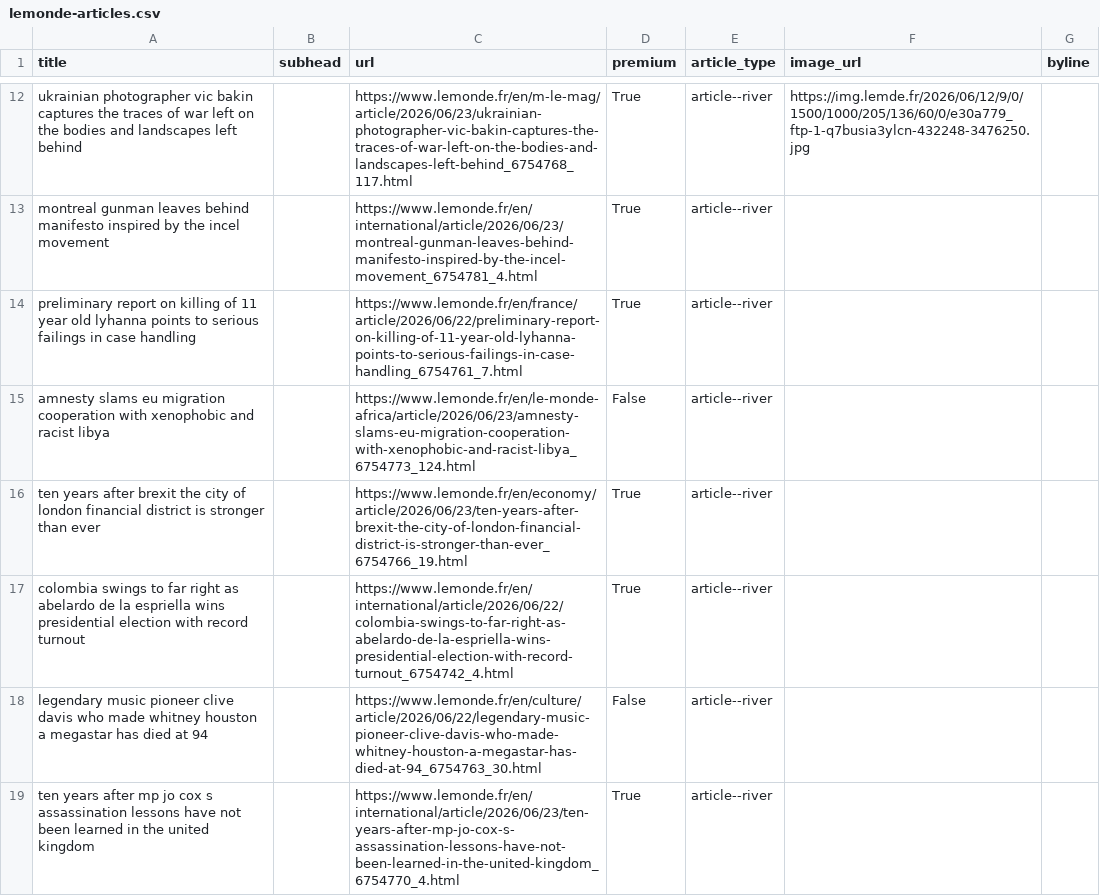
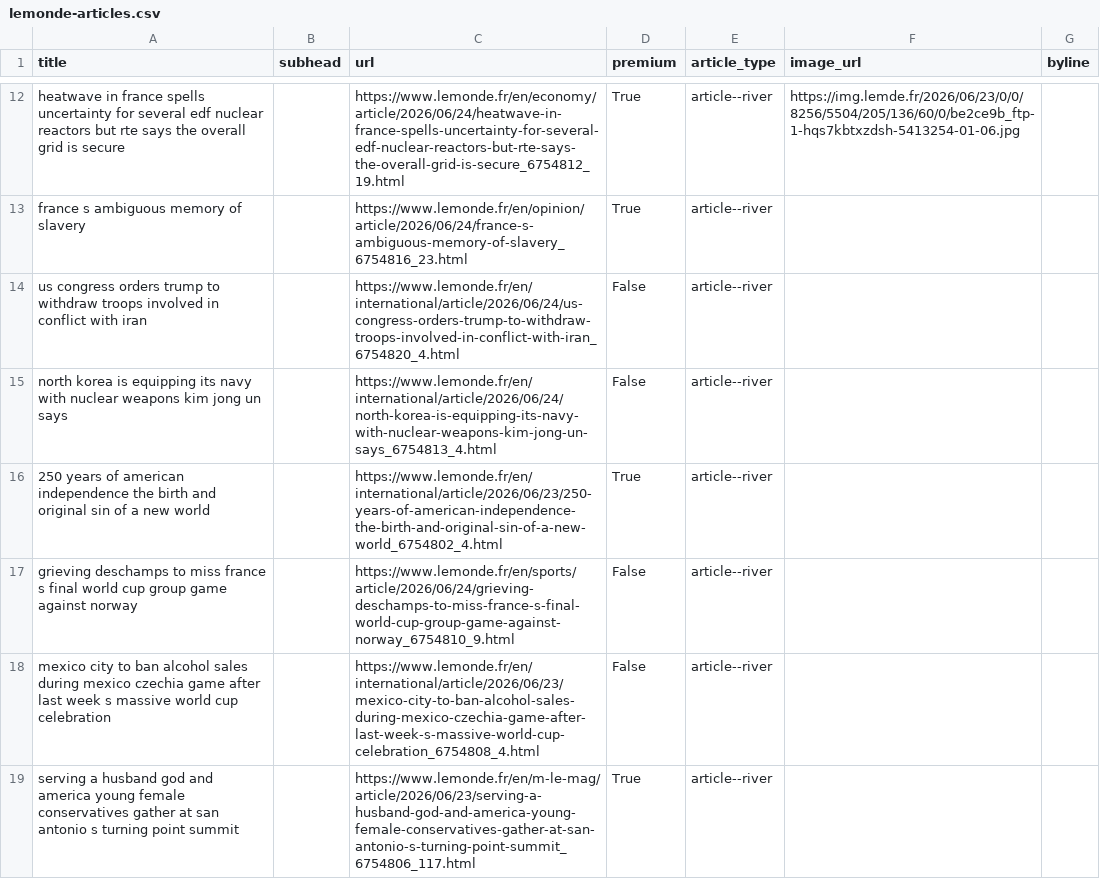
Before and after one commit to Isoparkes/Lede-LeMonde-AutoUpdate, a CSV file: lemonde-articles.csv, drawn as a sheet; only a part is shown, gaps mark what is left out; removed rows and columns are numbered as before the commit, all else as after; the diff covers the shown part only; the diff names each change by its address in the sheet, - before the commit and + after, or states it on an @@ line.

```diff
--- a/lemonde-articles.csv
+++ b/lemonde-articles.csv
-A12 (title): ukrainian photographer vic bakin captures the traces of war left on the bodies and landscapes left behind
+A12 (title): heatwave in france spells uncertainty for several edf nuclear reactors but rte says the overall grid is secure
-C12 (url): https://www.lemonde.fr/en/m-le-mag/article/2026/06/23/ukrainian-photographer-vic-bakin-captures-the-traces-of-war-left-on-the-bodies-and-landscapes-left-behind_6754768_117.html
+C12 (url): https://www.lemonde.fr/en/economy/article/2026/06/24/heatwave-in-france-spells-uncertainty-for-several-edf-nuclear-reactors-but-rte-says-the-overall-grid-is-secure_6754812_19.html
-F12 (image_url): https://img.lemde.fr/2026/06/12/9/0/1500/1000/205/136/60/0/e30a779_ftp-1-q7busia3ylcn-432248-3476250.jpg
+F12 (image_url): https://img.lemde.fr/2026/06/23/0/0/8256/5504/205/136/60/0/be2ce9b_ftp-1-hqs7kbtxzdsh-5413254-01-06.jpg
-A13 (title): montreal gunman leaves behind manifesto inspired by the incel movement
+A13 (title): france s ambiguous memory of slavery
-C13 (url): https://www.lemonde.fr/en/international/article/2026/06/23/montreal-gunman-leaves-behind-manifesto-inspired-by-the-incel-movement_6754781_4.html
+C13 (url): https://www.lemonde.fr/en/opinion/article/2026/06/24/france-s-ambiguous-memory-of-slavery_6754816_23.html
-row 14: preliminary report on killing of 11 year old lyhanna points to serious failings in case handling |  | https://www.lemonde.fr/en/france/article/2026/06/22/preliminary-report-on-killing-of-11-year-old-lyhanna-points-to-serious-failings-in-case-handling_6754761_7.html | True | article--river
-A14 (title): amnesty slams eu migration cooperation with xenophobic and racist libya
+A14 (title): us congress orders trump to withdraw troops involved in conflict with iran
-C14 (url): https://www.lemonde.fr/en/le-monde-africa/article/2026/06/23/amnesty-slams-eu-migration-cooperation-with-xenophobic-and-racist-libya_6754773_124.html
+C14 (url): https://www.lemonde.fr/en/international/article/2026/06/24/us-congress-orders-trump-to-withdraw-troops-involved-in-conflict-with-iran_6754820_4.html
-row 16: ten years after brexit the city of london financial district is stronger than ever |  | https://www.lemonde.fr/en/economy/article/2026/06/23/ten-years-after-brexit-the-city-of-london-financial-district-is-stronger-than-ever_6754766_19.html | True | article--river
+row 15: north korea is equipping its navy with nuclear weapons kim jong un says |  | https://www.lemonde.fr/en/international/article/2026/06/24/north-korea-is-equipping-its-navy-with-nuclear-weapons-kim-jong-un-says_6754813_4.html | False | article--river
-A16 (title): colombia swings to far right as abelardo de la espriella wins presidential election with record turnout
+A16 (title): 250 years of american independence the birth and original sin of a new world
-C16 (url): https://www.lemonde.fr/en/international/article/2026/06/22/colombia-swings-to-far-right-as-abelardo-de-la-espriella-wins-presidential-election-with-record-turnout_6754742_4.html
+C16 (url): https://www.lemonde.fr/en/international/article/2026/06/23/250-years-of-american-independence-the-birth-and-original-sin-of-a-new-world_6754802_4.html
-A17 (title): legendary music pioneer clive davis who made whitney houston a megastar has died at 94
+A17 (title): grieving deschamps to miss france s final world cup group game against norway
-C17 (url): https://www.lemonde.fr/en/culture/article/2026/06/22/legendary-music-pioneer-clive-davis-who-made-whitney-houston-a-megastar-has-died-at-94_6754763_30.html
+C17 (url): https://www.lemonde.fr/en/sports/article/2026/06/24/grieving-deschamps-to-miss-france-s-final-world-cup-group-game-against-norway_6754810_9.html
+row 18: mexico city to ban alcohol sales during mexico czechia game after last week s massive world cup celebration |  | https://www.lemonde.fr/en/international/article/2026/06/23/mexico-city-to-ban-alcohol-sales-during-mexico-czechia-game-after-last-week-s-massive-world-cup-celebration_6754808_4.html | False | article--river
-A19 (title): ten years after mp jo cox s assassination lessons have not been learned in the united kingdom
+A19 (title): serving a husband god and america young female conservatives gather at san antonio s turning point summit
-C19 (url): https://www.lemonde.fr/en/international/article/2026/06/23/ten-years-after-mp-jo-cox-s-assassination-lessons-have-not-been-learned-in-the-united-kingdom_6754770_4.html
+C19 (url): https://www.lemonde.fr/en/m-le-mag/article/2026/06/23/serving-a-husband-god-and-america-young-female-conservatives-gather-at-san-antonio-s-turning-point-summit_6754806_117.html
```
Also changed, not shown: 6 added rows, 6 removed rows and 26 edited cells elsewhere in this file.
